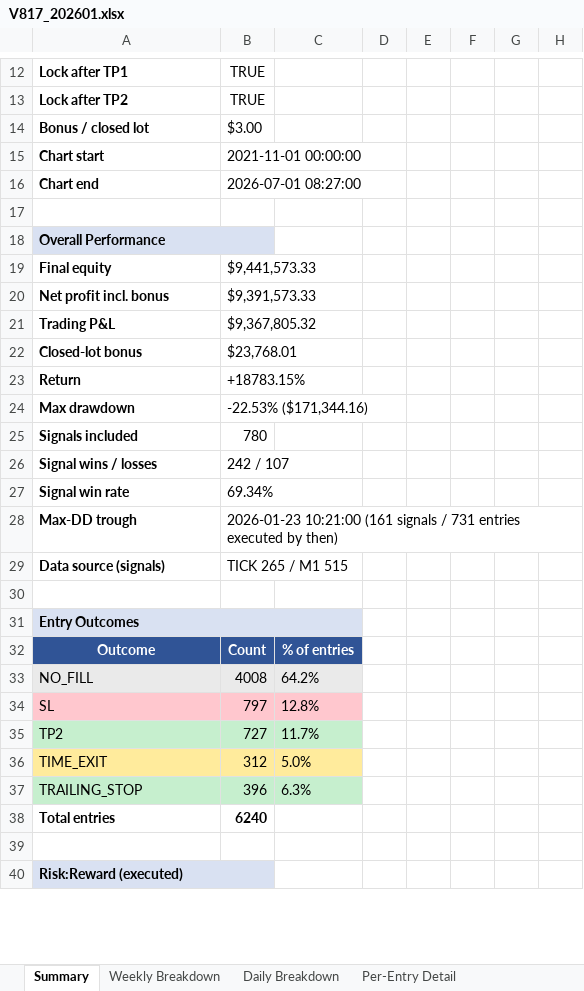
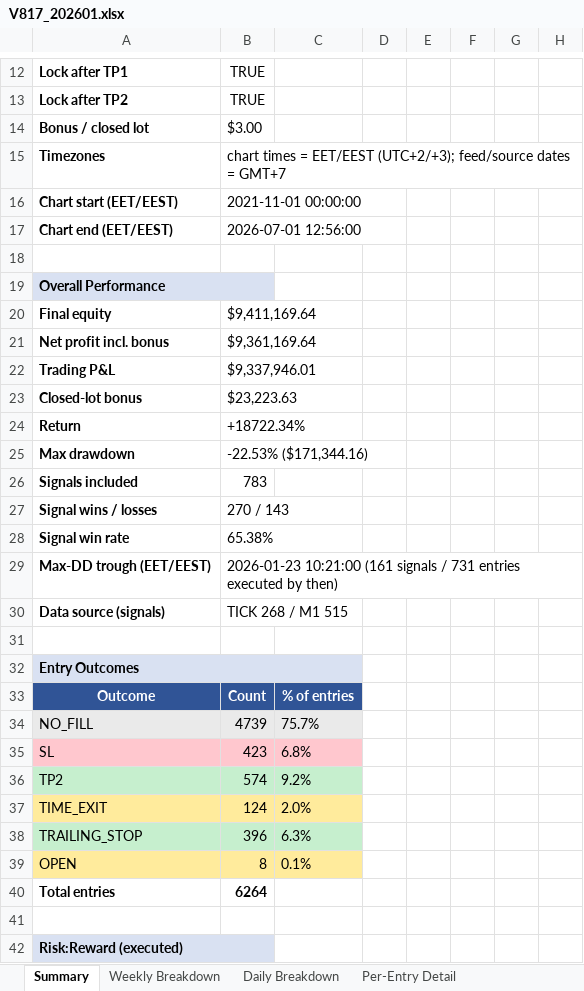
Before and after one commit to furqonajiy/gd-bt, an Excel workbook: reports/V817_202601.xlsx, sheet Summary, drawn as a sheet; only a part is shown, gaps mark what is left out; values as stored, in another font and other column widths than the file's, no borders; removed rows and columns are numbered as before the commit, all else as after; rows hold the shown columns only; the diff covers the shown part only; the diff names each change by its address in the sheet, - before the commit and + after, or states it on an @@ line.

```diff
--- a/reports/V817_202601.xlsx (sheet Summary)
+++ b/reports/V817_202601.xlsx (sheet Summary)
+row 15: Timezones | chart times = EET/EEST (UTC+2/+3); feed/source dates = GMT+7
-A16: Chart start
+A16: Chart start (EET/EEST)
-row 16: Chart end | 2026-07-01 08:27:00
+row 17: Chart end (EET/EEST) | 2026-07-01 12:56:00
-B20: $9,441,573.33
+B20: $9,411,169.64
-B21: $9,391,573.33
+B21: $9,361,169.64
-B22: $9,367,805.32
+B22: $9,337,946.01
-B23: $23,768.01
+B23: $23,223.63
-B24: +18783.15%
+B24: +18722.34%
-B26: 780
+B26: 783
-B27: 242 / 107
+B27: 270 / 143
-B28: 69.34%
+B28: 65.38%
-A29: Max-DD trough
+A29: Max-DD trough (EET/EEST)
-B30: TICK 265 / M1 515
+B30: TICK 268 / M1 515
-B34: 4008
+B34: 4739
-C34: 64.2%
+C34: 75.7%
-B35: 797
+B35: 423
-C35: 12.8%
+C35: 6.8%
-B36: 727
+B36: 574
-C36: 11.7%
+C36: 9.2%
-B37: 312
+B37: 124
-C37: 5.0%
+C37: 2.0%
+row 39: OPEN | 8 | 0.1%
-B40: 6240
+B40: 6264
```
Also changed, not shown: 48 edited cells and cell formats elsewhere in this sheet, sheet Per-Entry Detail, sheet Daily Breakdown, sheet Weekly Breakdown, reports/V817_2024.xlsx, reports/V817_2024_5k.xlsx, 11 other files.
